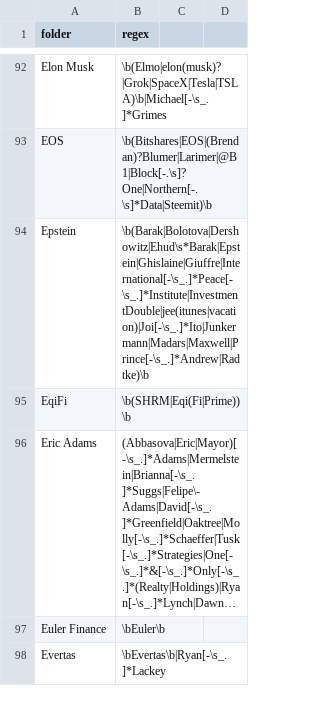
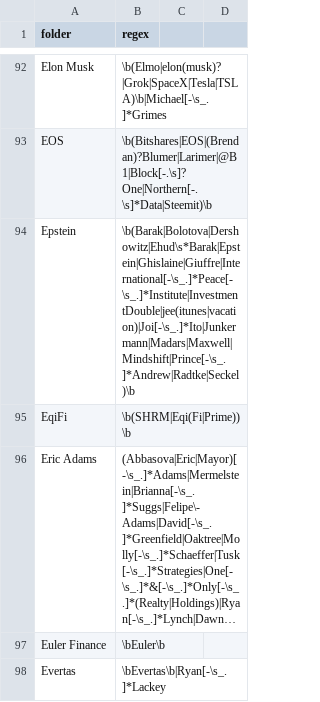
Before and after one commit to michelcrypt4d4mus/clown_sort, a CSV file: clown_sort/sorting_rules/crypto.csv, drawn as a sheet; only a part is shown, gaps mark what is left out; long unchanged cells end in ….

Commit message:
rules

```diff
--- a/clown_sort/sorting_rules/crypto.csv
+++ b/clown_sort/sorting_rules/crypto.csv
@@ -93,3 +93,3 @@ Elon Musk,\b(Elmo|elon(musk)?|Grok|SpaceX|Tesla|TSLA)\b|Michael[-\s_.]*Grimes
 EOS,\b(Bitshares|EOS|(Brendan)?Blumer|Larimer|@B1|Block[-.\s]?One|Northern[-.\s]*Data|Steemit)\b
-Epstein,\b(Barak|Bolotova|Dershowitz|Ehud\s*Barak|Epstein|Ghislaine|Giuffre|International[-\s_.]*Peace[-\s_.]*Institute|InvestmentDouble|jee(itunes|vacation)|Joi[-\s_.]*Ito|Junkermann|Madars|Maxwell|Prince[-\s_.]*Andrew|Radtke)\b
+Epstein,\b(Barak|Bolotova|Dershowitz|Ehud\s*Barak|Epstein|Ghislaine|Giuffre|International[-\s_.]*Peace[-\s_.]*Institute|InvestmentDouble|jee(itunes|vacation)|Joi[-\s_.]*Ito|Junkermann|Madars|Maxwell|Mindshift|Prince[-\s_.]*Andrew|Radtke|Seckel)\b
 EqiFi,\b(SHRM|Eqi(Fi|Prime))\b
```
Also changed, not shown: 1 other file.
